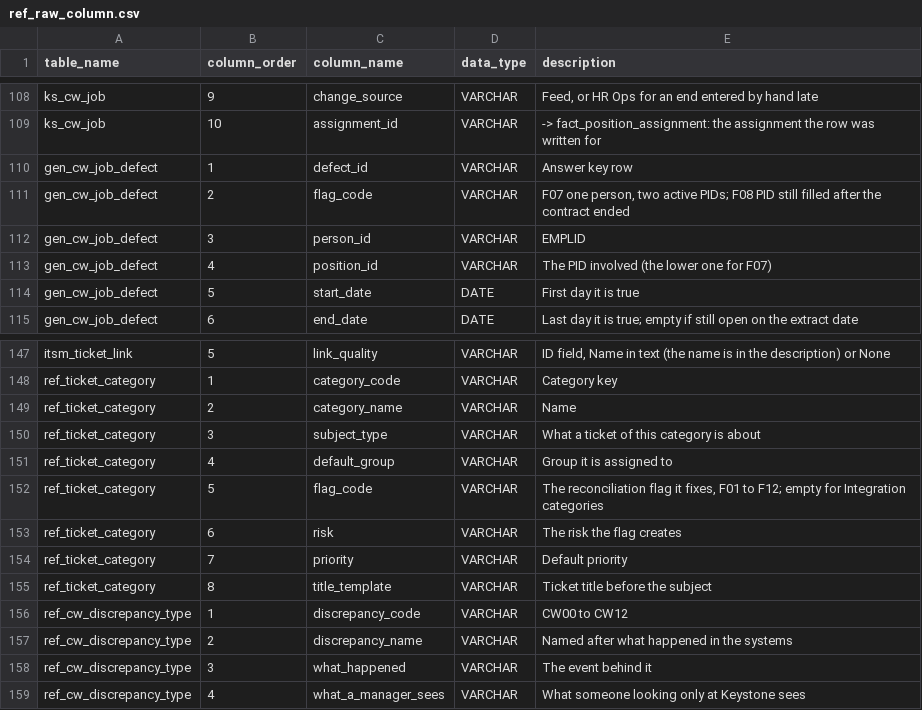
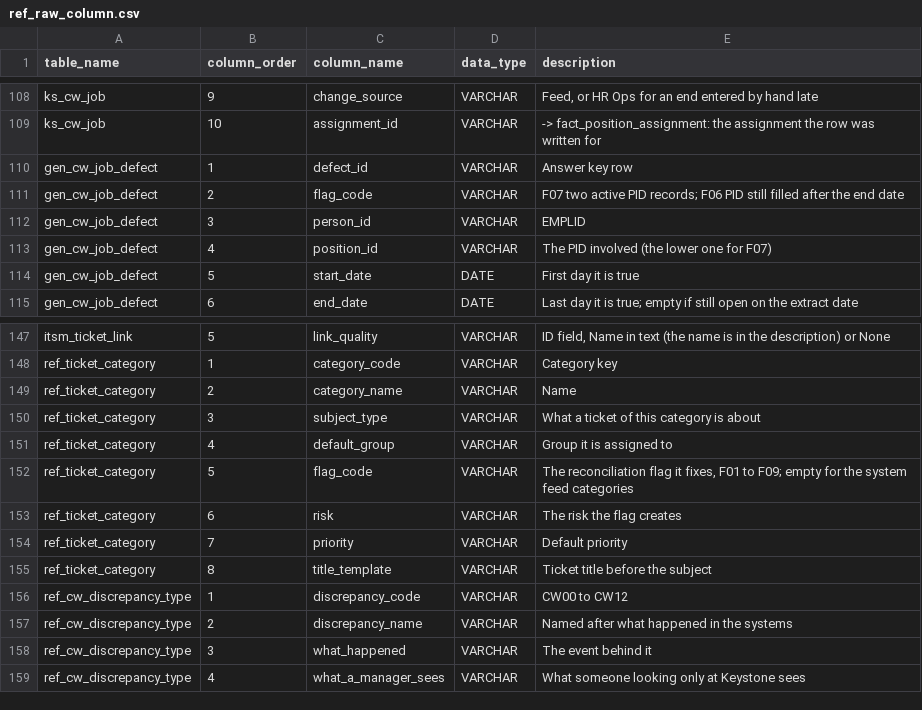
Before and after one commit to thialp/people-analytics-warehouse, a CSV file: data/raw/ref_raw_column.csv, drawn as a sheet; only a part is shown, gaps mark what is left out.

```diff
--- a/data/raw/ref_raw_column.csv
+++ b/data/raw/ref_raw_column.csv
@@ -110,3 +110,3 @@ ks_cw_job,10,assignment_id,VARCHAR,-> fact_position_assignment: the assignment t
 gen_cw_job_defect,1,defect_id,VARCHAR,Answer key row
-gen_cw_job_defect,2,flag_code,VARCHAR,"F07 one person, two active PIDs; F08 PID still filled after the contract ended"
+gen_cw_job_defect,2,flag_code,VARCHAR,F07 two active PID records; F06 PID still filled after the end date
 gen_cw_job_defect,3,person_id,VARCHAR,EMPLID
@@ -151,3 +151,3 @@ ref_ticket_category,3,subject_type,VARCHAR,What a ticket of this category is abo
 ref_ticket_category,4,default_group,VARCHAR,Group it is assigned to
-ref_ticket_category,5,flag_code,VARCHAR,"The reconciliation flag it fixes, F01 to F12; empty for Integration categories"
+ref_ticket_category,5,flag_code,VARCHAR,"The reconciliation flag it fixes, F01 to F09; empty for the system feed categories"
 ref_ticket_category,6,risk,VARCHAR,The risk the flag creates
```
Also changed, not shown: data/raw/etl_load_run.csv, data/raw/ref_ticket_category.csv, 40 other files.
